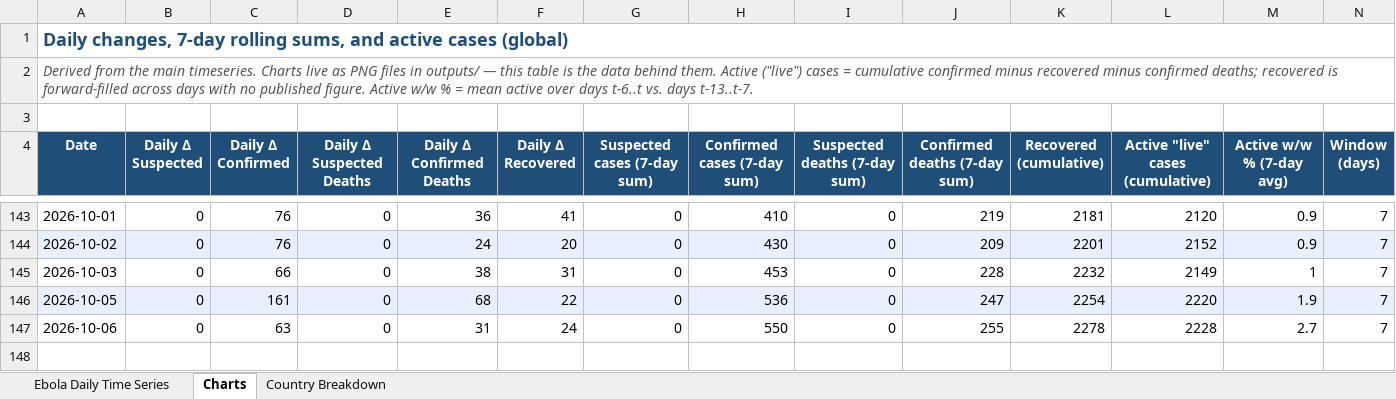
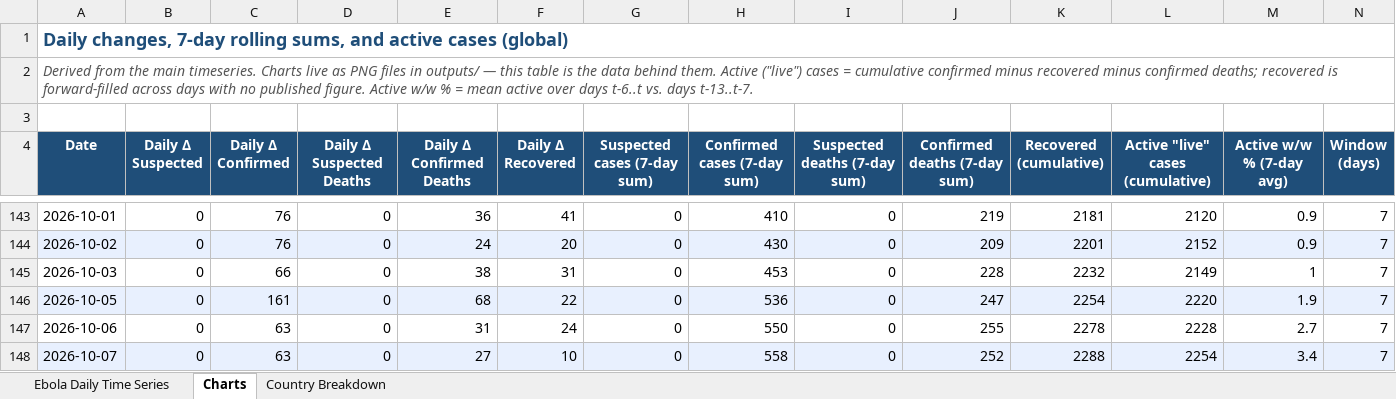
Before and after one commit to webbegole/ebola-bundibugyo-tracker-2026, an Excel workbook: outputs/ebola_timeseries.xlsx, sheet Charts, drawn as a sheet; only a part is shown, gaps mark what is left out; values as stored, in another font and other column widths than the file's, no borders; the diff names each change by its address in the sheet, - before the commit and + after, or states it on an @@ line.

```diff
--- a/outputs/ebola_timeseries.xlsx (sheet Charts)
+++ b/outputs/ebola_timeseries.xlsx (sheet Charts)
+row 148: 2026-10-07 | 0 | 63 | 0 | 27 | 10 | 0 | 558 | 0 | 252 | 2288 | 2254 | 3.4 | 7
```
Also changed, not shown: sheet Country Breakdown, sheet Ebola Daily Time Series, 9 other files.
